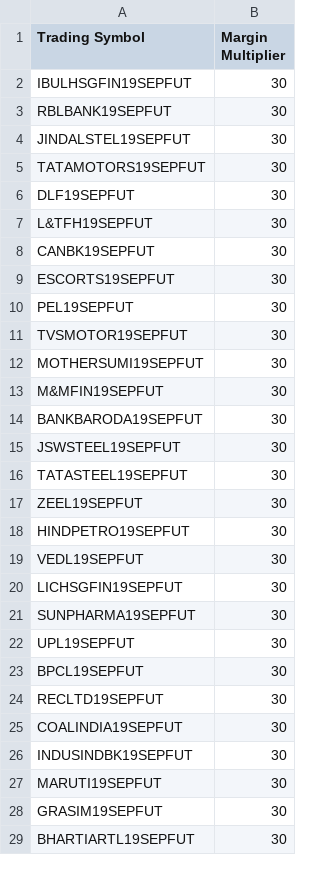
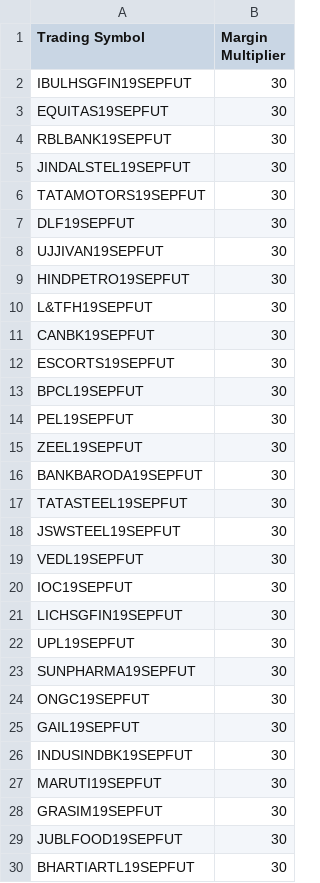
Before and after one commit to abhayla/Algo2Trade-Live, a CSV file: Volume Spike Instrument Details.csv, drawn as a sheet; only a part is shown; the diff covers the shown part only.

Commit message:
Before volume spike core logic

```diff
--- a/Volume Spike Instrument Details.csv
+++ b/Volume Spike Instrument Details.csv
@@ -2,2 +2,3 @@ Trading Symbol,Margin Multiplier
 IBULHSGFIN19SEPFUT,30
+EQUITAS19SEPFUT,30
 RBLBANK19SEPFUT,30
@@ -6,2 +7,4 @@ TATAMOTORS19SEPFUT,30
 DLF19SEPFUT,30
+UJJIVAN19SEPFUT,30
+HINDPETRO19SEPFUT,30
 L&TFH19SEPFUT,30
@@ -9,18 +12,15 @@ CANBK19SEPFUT,30
 ESCORTS19SEPFUT,30
+BPCL19SEPFUT,30
 PEL19SEPFUT,30
-TVSMOTOR19SEPFUT,30
-MOTHERSUMI19SEPFUT,30
-M&MFIN19SEPFUT,30
+ZEEL19SEPFUT,30
 BANKBARODA19SEPFUT,30
+TATASTEEL19SEPFUT,30
 JSWSTEEL19SEPFUT,30
-TATASTEEL19SEPFUT,30
-ZEEL19SEPFUT,30
-HINDPETRO19SEPFUT,30
 VEDL19SEPFUT,30
+IOC19SEPFUT,30
 LICHSGFIN19SEPFUT,30
+UPL19SEPFUT,30
 SUNPHARMA19SEPFUT,30
-UPL19SEPFUT,30
-BPCL19SEPFUT,30
-RECLTD19SEPFUT,30
-COALINDIA19SEPFUT,30
+ONGC19SEPFUT,30
+GAIL19SEPFUT,30
 INDUSINDBK19SEPFUT,30
@@ -28,2 +28,3 @@ MARUTI19SEPFUT,30
 GRASIM19SEPFUT,30
+JUBLFOOD19SEPFUT,30
 BHARTIARTL19SEPFUT,30
```
Also changed, not shown: 1 edited cell elsewhere in this file, 6 other files.
